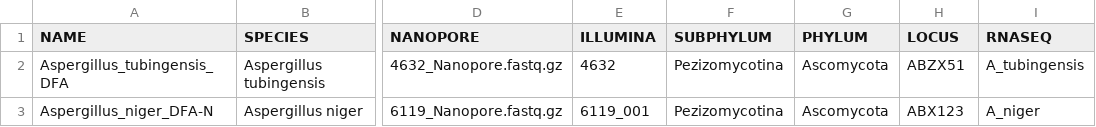
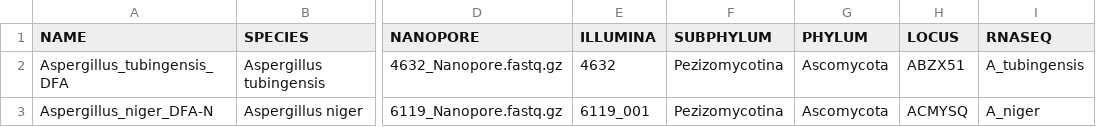
Before and after one commit to stajichlab/RolshausenLab_Aspergillus_DatePalm, a CSV file: samples.csv, drawn as a sheet; only a part is shown, gaps mark what is left out; the diff names each change by its address in the sheet, - before the commit and + after, or states it on an @@ line.

Commit message:
add locus tag for DFA-N

```diff
--- a/samples.csv
+++ b/samples.csv
-H3 (LOCUS): ABX123
+H3 (LOCUS): ACMYSQ
```
